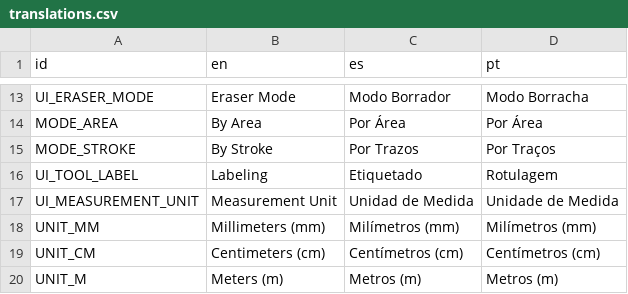
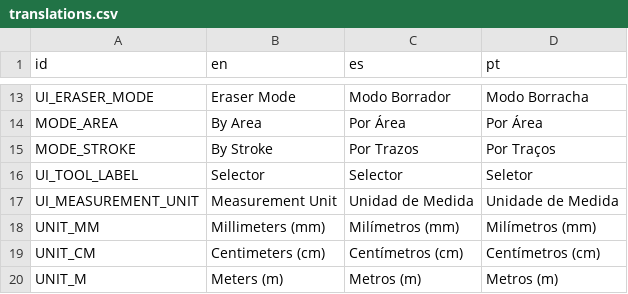
Before and after one commit to OmarSaez/plan-2d, a CSV file: translations.csv, drawn as a sheet; only a part is shown, gaps mark what is left out.

Commit message:
Se cambia la herramient aetiquetado por una de selector inteligente

```diff
--- a/translations.csv
+++ b/translations.csv
@@ -15,3 +15,3 @@ MODE_AREA,By Area,Por Área,Por Área
 MODE_STROKE,By Stroke,Por Trazos,Por Traços
-UI_TOOL_LABEL,Labeling,Etiquetado,Rotulagem
+UI_TOOL_LABEL,Selector,Selector,Seletor
 UI_MEASUREMENT_UNIT,Measurement Unit,Unidad de Medida,Unidade de Medida
```
Also changed, not shown: 10 other files.
